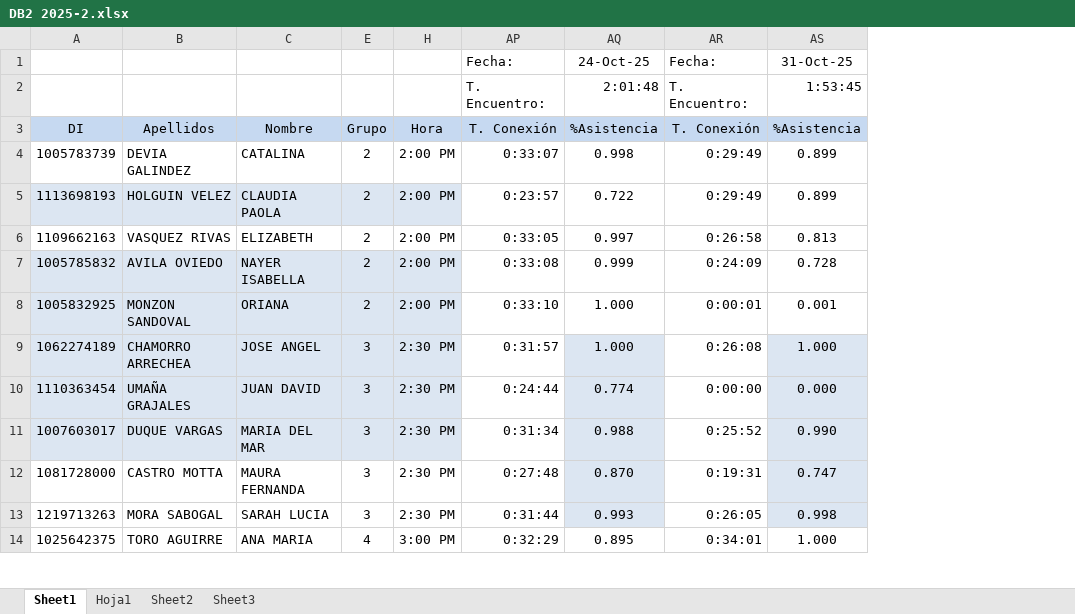
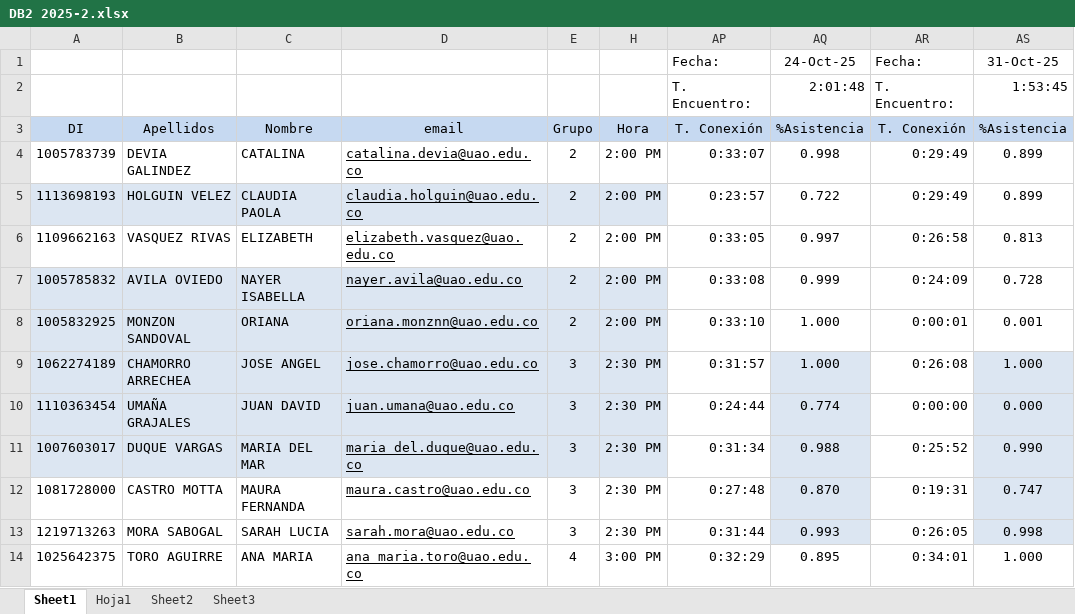
Before and after one commit to oicampo-uao/oicampo-uao.github.io, an Excel workbook: academics/DB2/2025-2/DB2 2025-2.xlsx, sheet Sheet1, drawn as a sheet; only a part is shown; values as stored, in another font and other column widths than the file's, no borders; conditional formats not drawn; the diff names each change by its address in the sheet, - before the commit and + after, or states it on an @@ line.

Commit message:
Update DB2 2025-2.xlsx

```diff
--- a/academics/DB2/2025-2/DB2 2025-2.xlsx (sheet Sheet1)
+++ b/academics/DB2/2025-2/DB2 2025-2.xlsx (sheet Sheet1)
@@ column D (email) unhidden, rows 4-14: catalina.devia@uao.edu.co | claudia.holguin@uao.edu.co | elizabeth.vasquez@uao.edu.co | nayer.avila@uao.edu.co | oriana.monznn@uao.edu.co | jose.chamorro@uao.edu.co | juan.umana@uao.edu.co | maria_del.duque@uao.edu.co | maura.castro@uao.edu.co | sarah.mora@uao.edu.co | ana_maria.toro@uao.edu.co @@
```
